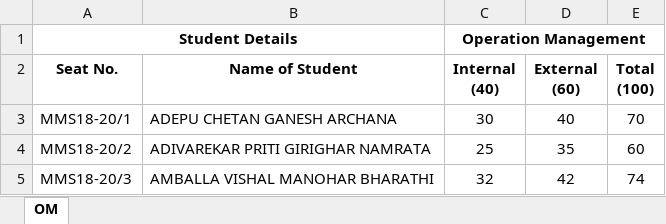
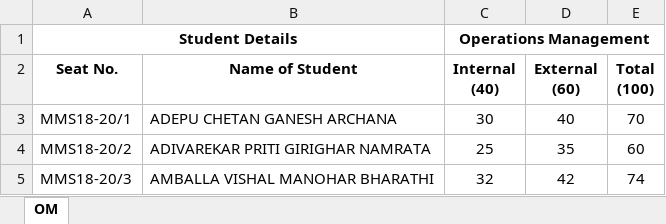
Before and after one commit to abhishekchitnis/ACMaS, an Excel workbook: Batch 2018-20/Sem 1/4th Subject.xlsx, sheet OM, drawn as a sheet; only a part is shown; values as stored, in another font and other column widths than the file's, no borders; conditional formats not drawn; the diff names each change by its address in the sheet, - before the commit and + after, or states it on an @@ line.

```diff
--- a/Batch 2018-20/Sem 1/4th Subject.xlsx (sheet OM)
+++ b/Batch 2018-20/Sem 1/4th Subject.xlsx (sheet OM)
-C1 (Internal (40)): Operation Management
+C1 (Internal (40)): Operations Management
```
Also changed, not shown: Batch 2018-20/Sem 1/1st Subject.xlsx, Batch 2018-20/Sem 1/5th Subject.xlsx, 7 other files.
